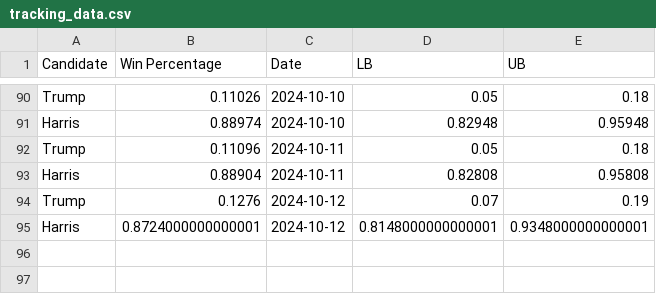
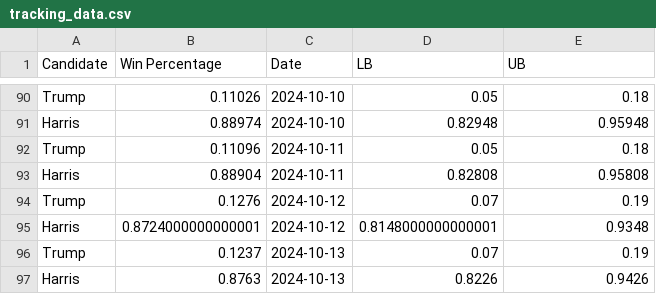
Before and after one commit to acbass49/Election2024, a CSV file: data/tracking_data.csv, drawn as a sheet; only a part is shown, gaps mark what is left out.

```diff
--- a/data/tracking_data.csv
+++ b/data/tracking_data.csv
@@ -94,2 +94,4 @@ Harris,0.88904,2024-10-11,0.82808,0.95808
 Trump,0.1276,2024-10-12,0.07,0.19
-Harris,0.8724000000000001,2024-10-12,0.8148000000000001,0.9348000000000001
+Harris,0.8724000000000001,2024-10-12,0.8148000000000001,0.9348
+Trump,0.1237,2024-10-13,0.07,0.19
+Harris,0.8763,2024-10-13,0.8226,0.9426
```
Also changed, not shown: data/priors.csv, data/simulation_data.csv, 1 other file.
